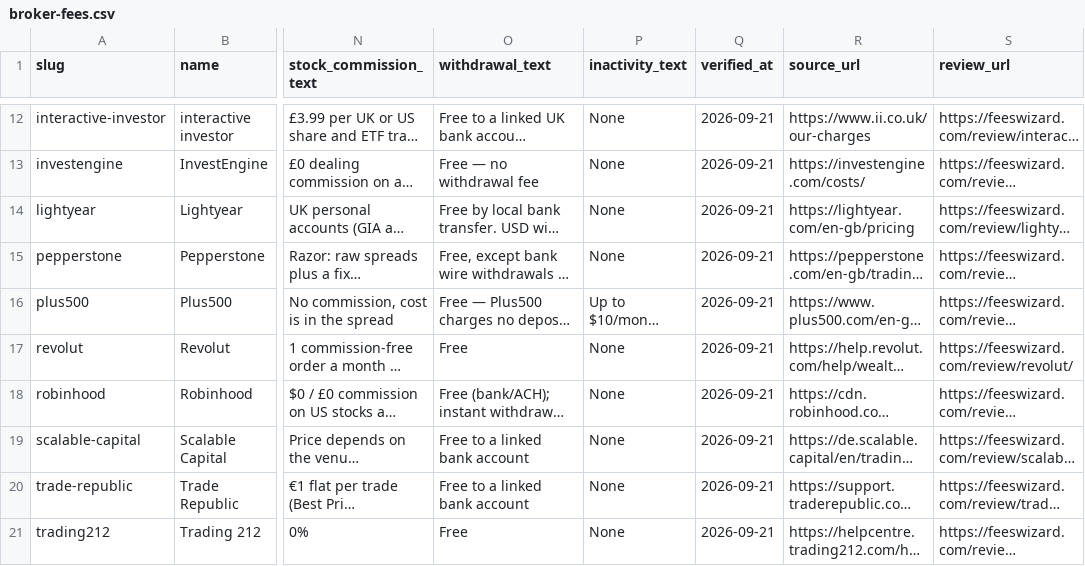
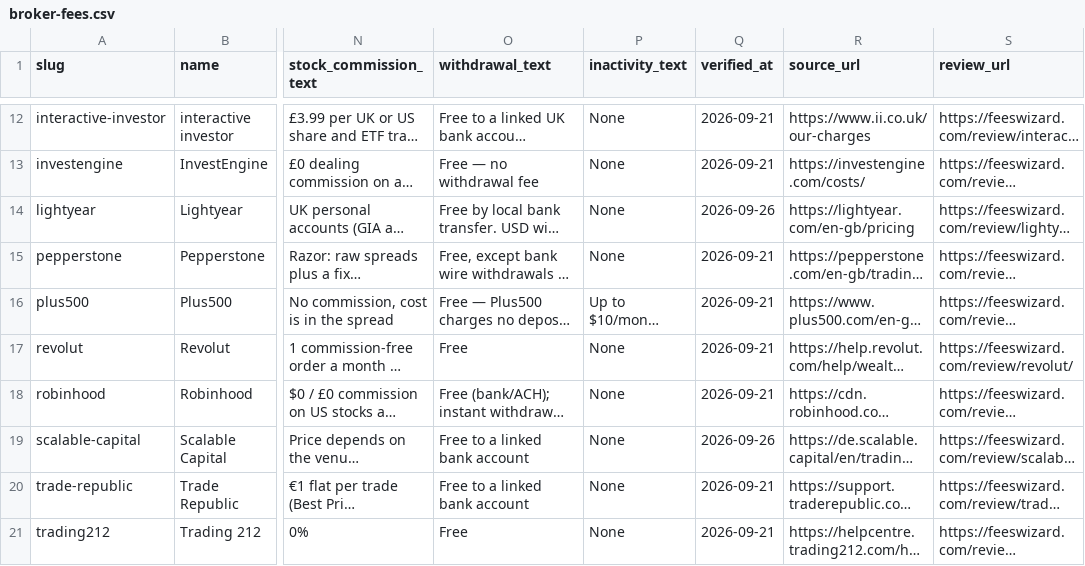
Before and after one commit to taxrefund-Israel/uk-broker-fee-dataset, a CSV file: broker-fees.csv, drawn as a sheet; only a part is shown, gaps mark what is left out; long unchanged cells end in …; the diff names each change by its address in the sheet, - before the commit and + after, or states it on an @@ line.

Commit message:
Data refresh — verified 21 September 2026 (9 logged fee changes)

```diff
--- a/broker-fees.csv
+++ b/broker-fees.csv
-Q14 (verified_at): 2026-09-21
+Q14 (verified_at): 2026-09-26
-Q19 (verified_at): 2026-09-21
+Q19 (verified_at): 2026-09-26
```
Also changed, not shown: 1 other file.
